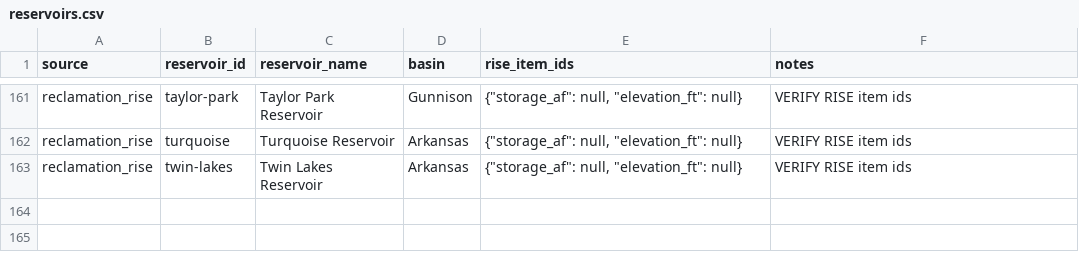
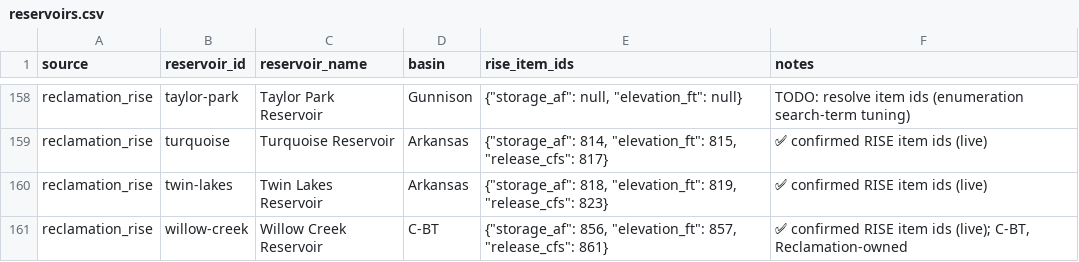
Before and after one commit to CUPIDS-Lab/co-environmental-data, a CSV file: pipelines/reservoir-storage/data/lookups/reservoirs.csv, drawn as a sheet; only a part is shown, gaps mark what is left out; addresses are those after the commit; the diff covers the shown part only; the diff names each change by its address in the sheet, - before the commit and + after, or states it on an @@ line.

```diff
--- a/pipelines/reservoir-storage/data/lookups/reservoirs.csv
+++ b/pipelines/reservoir-storage/data/lookups/reservoirs.csv
-F158 (notes): VERIFY RISE item ids
+F158 (notes): TODO: resolve item ids (enumeration search-term tuning)
-E159 (rise_item_ids): {"storage_af": null, "elevation_ft": null}
+E159 (rise_item_ids): {"storage_af": 814, "elevation_ft": 815, "release_cfs": 817}
-F159:F160 (notes): VERIFY RISE item ids
+F159:F160 (notes): ✅ confirmed RISE item ids (live)
-E160 (rise_item_ids): {"storage_af": null, "elevation_ft": null}
+E160 (rise_item_ids): {"storage_af": 818, "elevation_ft": 819, "release_cfs": 823}
+row 161: reclamation_rise | willow-creek | Willow Creek Reservoir | C-BT | {"storage_af": 856, "elevation_ft": 857, "release_cfs": 861} | ✅ confirmed RISE item ids (live); C-BT, Reclamation-owned
```
Also changed, not shown: 5 added rows, 8 removed rows and 26 edited cells elsewhere in this file, 8 other files.
